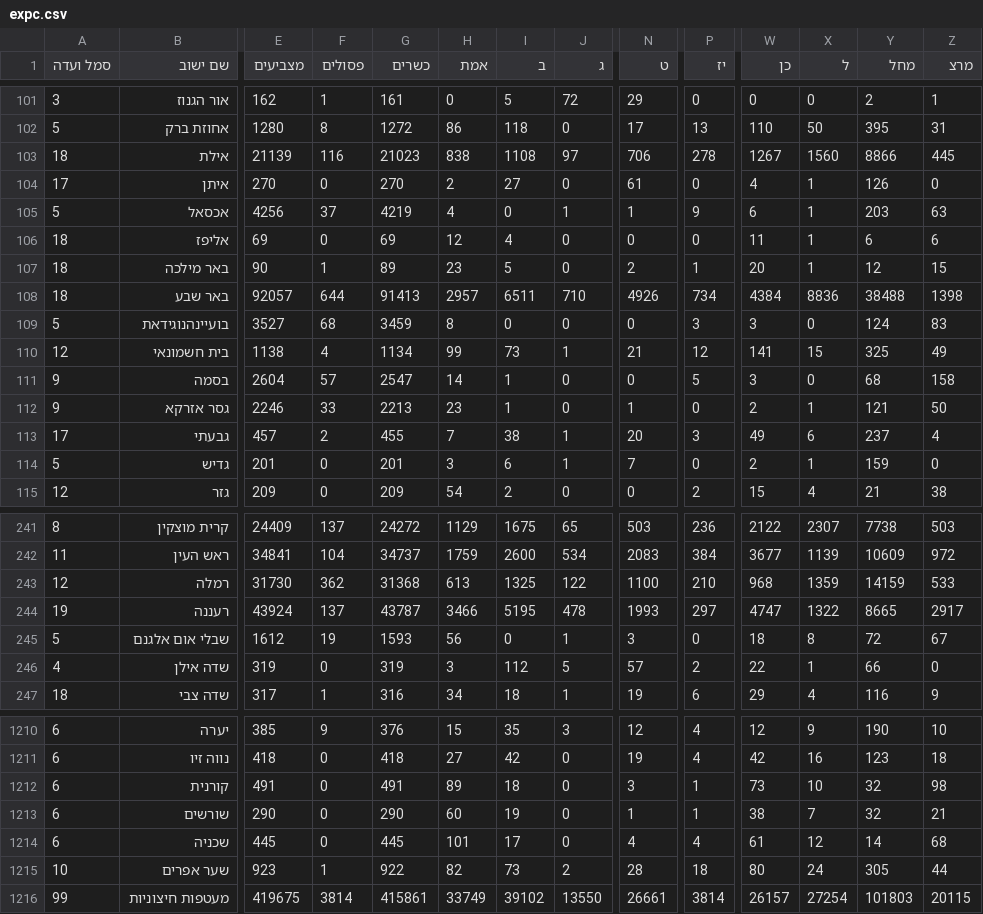
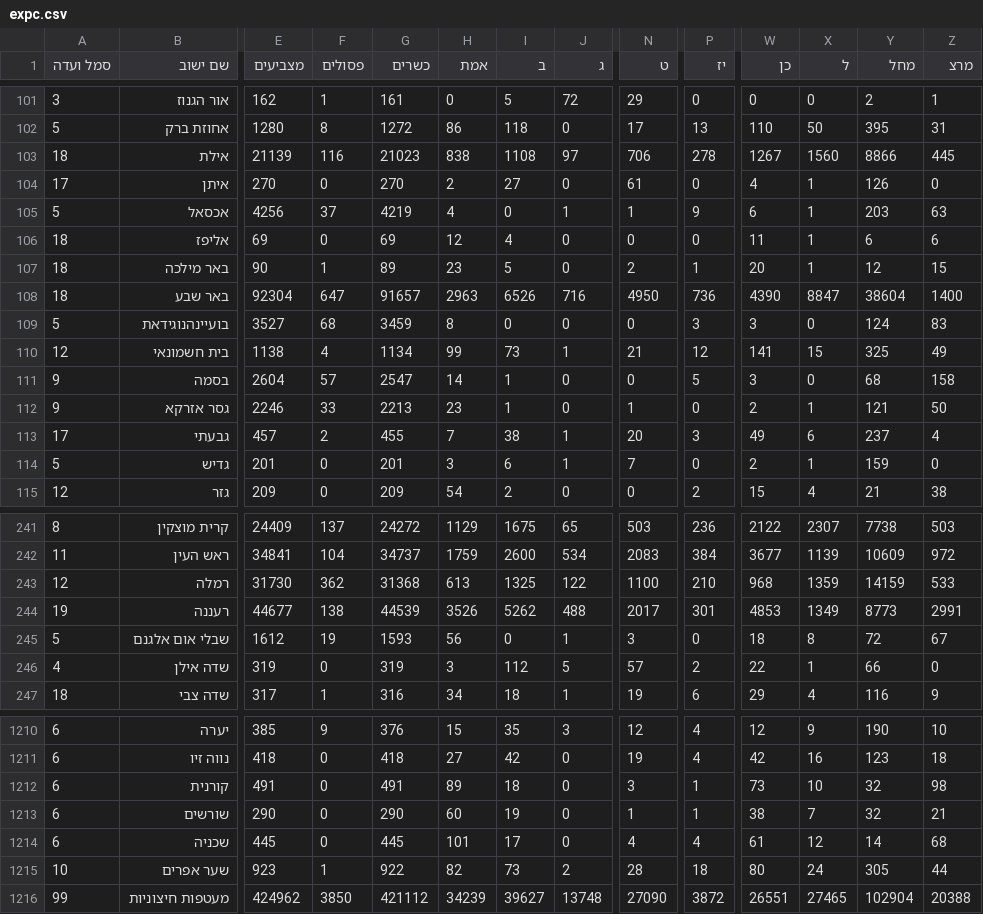
Before and after one commit to sapir/israel-votes24-data, a CSV file: expc.csv, drawn as a sheet; only a part is shown, gaps mark what is left out; the diff covers the shown part only; the diff names each change by its address in the sheet, - before the commit and + after, or states it on an @@ line.

Commit message:
Update data

```diff
--- a/expc.csv
+++ b/expc.csv
-E108 (מצביעים): 92057
+E108 (מצביעים): 92304
-F108 (פסולים): 644
+F108 (פסולים): 647
-G108 (כשרים): 91413
+G108 (כשרים): 91657
-H108 (אמת): 2957
+H108 (אמת): 2963
-I108 (ב): 6511
+I108 (ב): 6526
-J108 (ג): 710
+J108 (ג): 716
-N108 (ט): 4926
+N108 (ט): 4950
-P108 (יז): 734
+P108 (יז): 736
-W108 (כן): 4384
+W108 (כן): 4390
-X108 (ל): 8836
+X108 (ל): 8847
-Y108 (מחל): 38488
+Y108 (מחל): 38604
-Z108 (מרצ): 1398
+Z108 (מרצ): 1400
-E244 (מצביעים): 43924
+E244 (מצביעים): 44677
-F244 (פסולים): 137
+F244 (פסולים): 138
-G244 (כשרים): 43787
+G244 (כשרים): 44539
-H244 (אמת): 3466
+H244 (אמת): 3526
-I244 (ב): 5195
+I244 (ב): 5262
-J244 (ג): 478
+J244 (ג): 488
-N244 (ט): 1993
+N244 (ט): 2017
-P244 (יז): 297
+P244 (יז): 301
-W244 (כן): 4747
+W244 (כן): 4853
-X244 (ל): 1322
+X244 (ל): 1349
-Y244 (מחל): 8665
+Y244 (מחל): 8773
-Z244 (מרצ): 2917
+Z244 (מרצ): 2991
-E1216 (מצביעים): 419675
+E1216 (מצביעים): 424962
-F1216 (פסולים): 3814
+F1216 (פסולים): 3850
-G1216 (כשרים): 415861
+G1216 (כשרים): 421112
-H1216 (אמת): 33749
+H1216 (אמת): 34239
-I1216 (ב): 39102
+I1216 (ב): 39627
-J1216 (ג): 13550
+J1216 (ג): 13748
-N1216 (ט): 26661
+N1216 (ט): 27090
-P1216 (יז): 3814
+P1216 (יז): 3872
-W1216 (כן): 26157
+W1216 (כן): 26551
-X1216 (ל): 27254
+X1216 (ל): 27465
-Y1216 (מחל): 101803
+Y1216 (מחל): 102904
-Z1216 (מרצ): 20115
+Z1216 (מרצ): 20388
```
Also changed, not shown: 30 edited cells elsewhere in this file, 1 other file.
